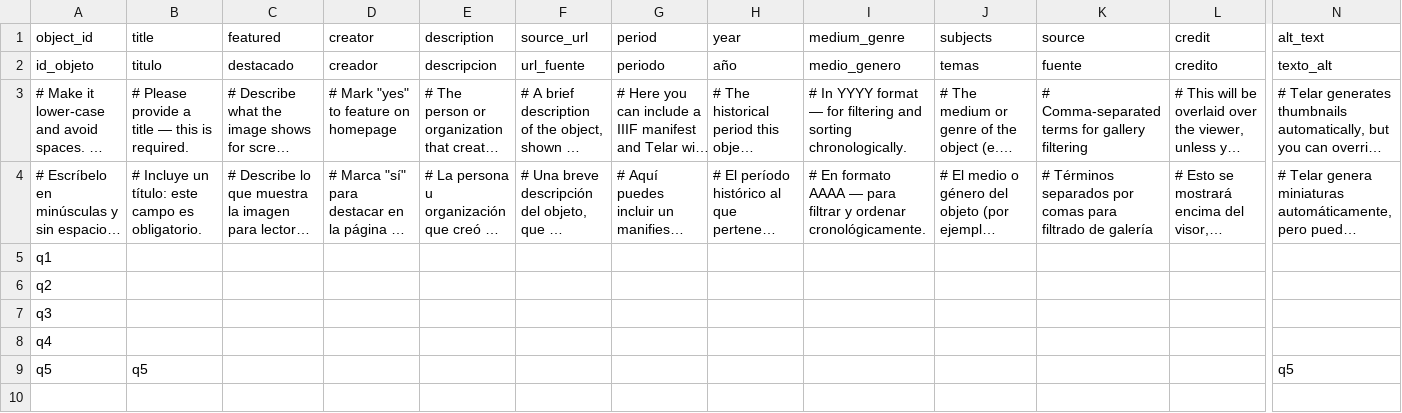
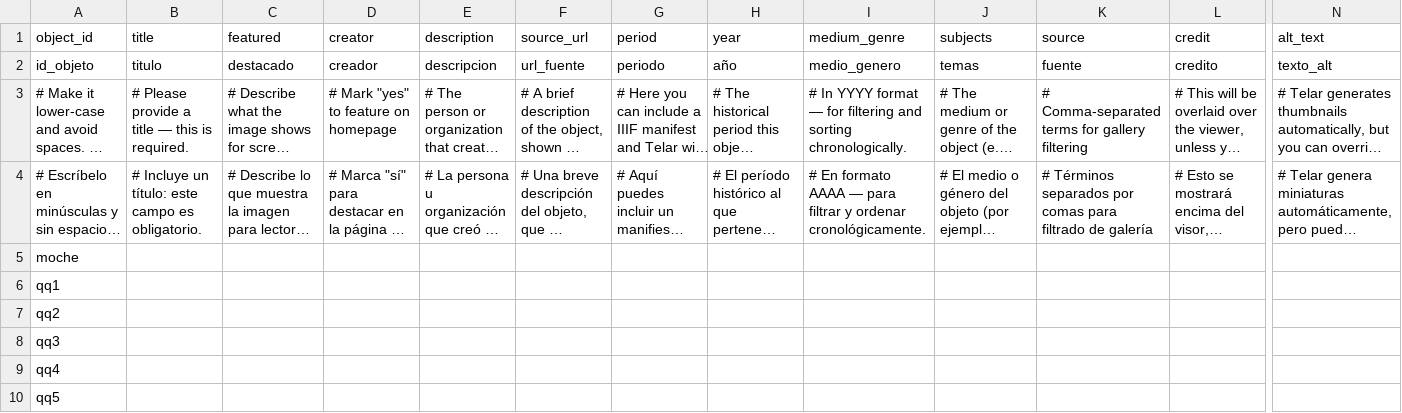
Before and after one commit to meganwoo/test, a CSV file: telar-content/spreadsheets/objects.csv, drawn as a sheet; only a part is shown, gaps mark what is left out; long unchanged cells end in …; removed rows and columns are numbered as before the commit, all else as after; rows hold the shown columns only; the diff names each change by its address in the sheet, - before the commit and + after, or states it on an @@ line.

Commit message:
Updated objects.csv via Telar Compositor [skip ci]

```diff
--- a/telar-content/spreadsheets/objects.csv
+++ b/telar-content/spreadsheets/objects.csv
-A5 (object_id): q1
+A5 (object_id): moche
-A6 (object_id): q2
+A6 (object_id): qq1
-A7 (object_id): q3
+A7 (object_id): qq2
-A8 (object_id): q4
+A8 (object_id): qq3
-row 9: q5 | q5 |  |  |  |  |  |  |  |  |  |  | q5
+row 9: qq4
+row 10: qq5
```
